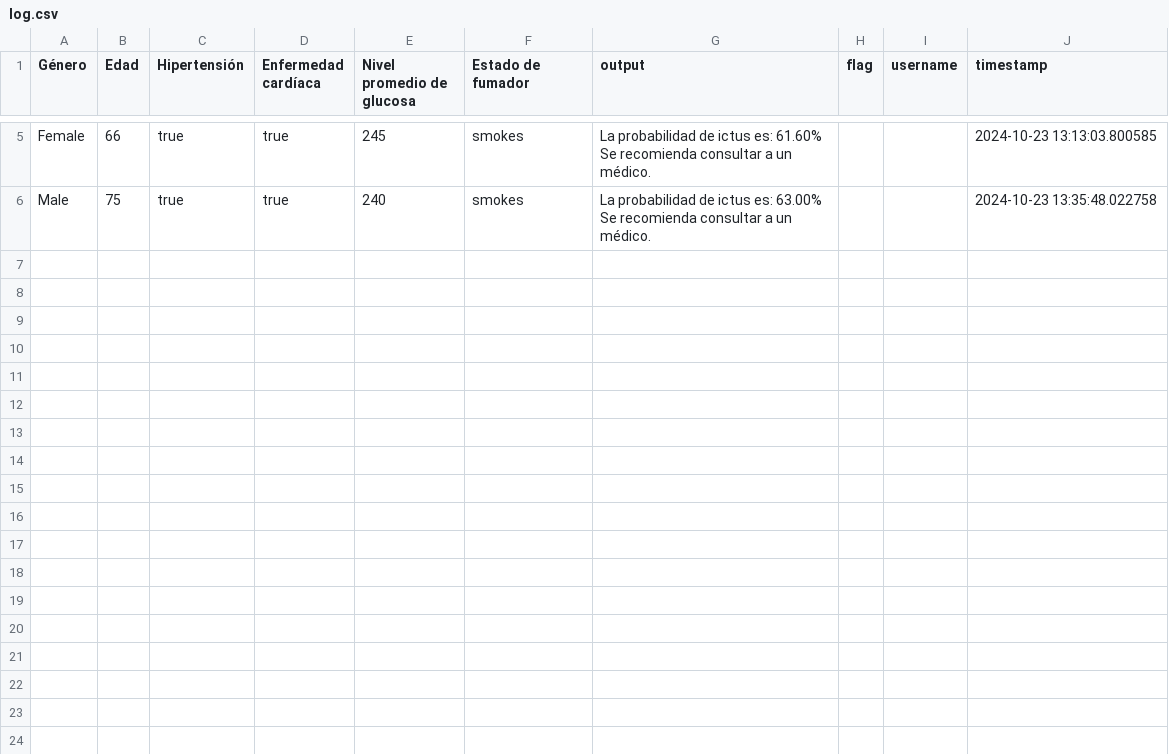
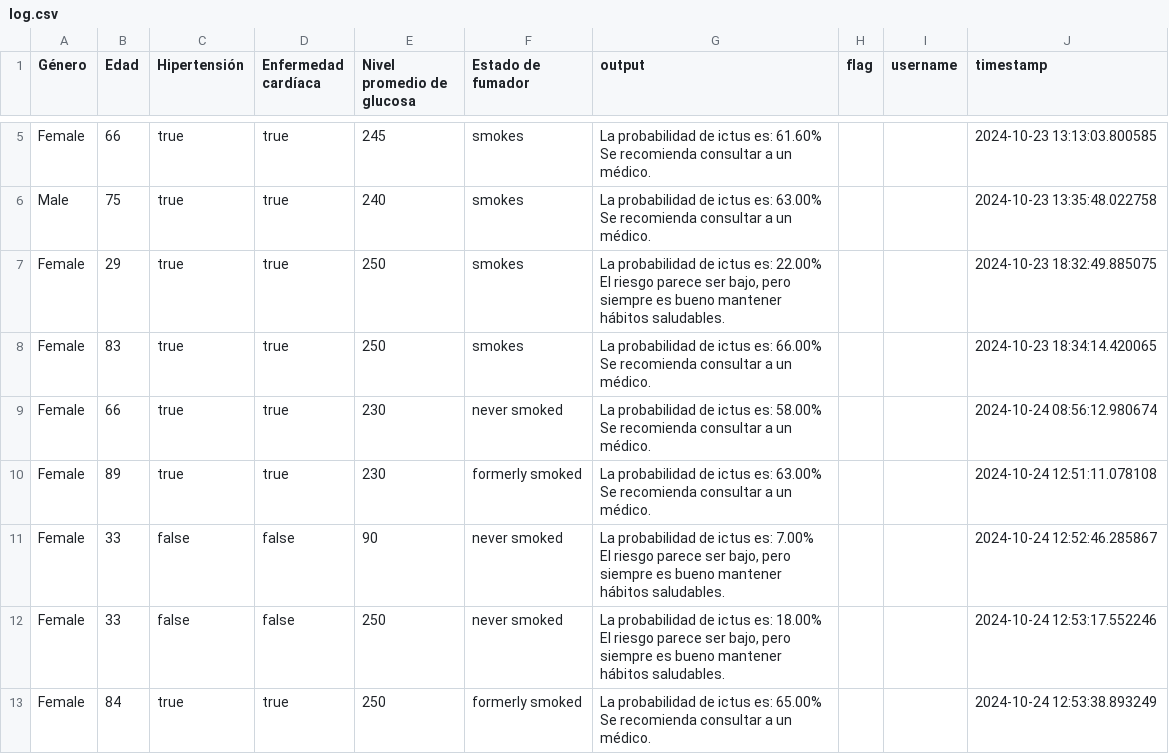
Before and after one commit to AI-School-F5-P3/G5_D.Scientist, a CSV file: frontend/flagged/log.csv, drawn as a sheet; only a part is shown, gaps mark what is left out; ↵ is a line break in a cell; the diff names each change by its address in the sheet, - before the commit and + after, or states it on an @@ line.

Commit message:
new

```diff
--- a/frontend/flagged/log.csv
+++ b/frontend/flagged/log.csv
+row 7: Female | 29 | true | true | 250 | smokes | La probabilidad de ictus es: 22.00% ↵ El riesgo parece ser bajo, pero siempre es bueno mantener hábitos saludables. |  |  | 2024-10-23 18:32:49.885075
+row 8: Female | 83 | true | true | 250 | smokes | La probabilidad de ictus es: 66.00% ↵ Se recomienda consultar a un médico. |  |  | 2024-10-23 18:34:14.420065
+row 9: Female | 66 | true | true | 230 | never smoked | La probabilidad de ictus es: 58.00% ↵ Se recomienda consultar a un médico. |  |  | 2024-10-24 08:56:12.980674
+row 10: Female | 89 | true | true | 230 | formerly smoked | La probabilidad de ictus es: 63.00% ↵ Se recomienda consultar a un médico. |  |  | 2024-10-24 12:51:11.078108
+row 11: Female | 33 | false | false | 90 | never smoked | La probabilidad de ictus es: 7.00% ↵ El riesgo parece ser bajo, pero siempre es bueno mantener hábitos saludables. |  |  | 2024-10-24 12:52:46.285867
+row 12: Female | 33 | false | false | 250 | never smoked | La probabilidad de ictus es: 18.00% ↵ El riesgo parece ser bajo, pero siempre es bueno mantener hábitos saludables. |  |  | 2024-10-24 12:53:17.552246
+row 13: Female | 84 | true | true | 250 | formerly smoked | La probabilidad de ictus es: 65.00% ↵ Se recomienda consultar a un médico. |  |  | 2024-10-24 12:53:38.893249
```
